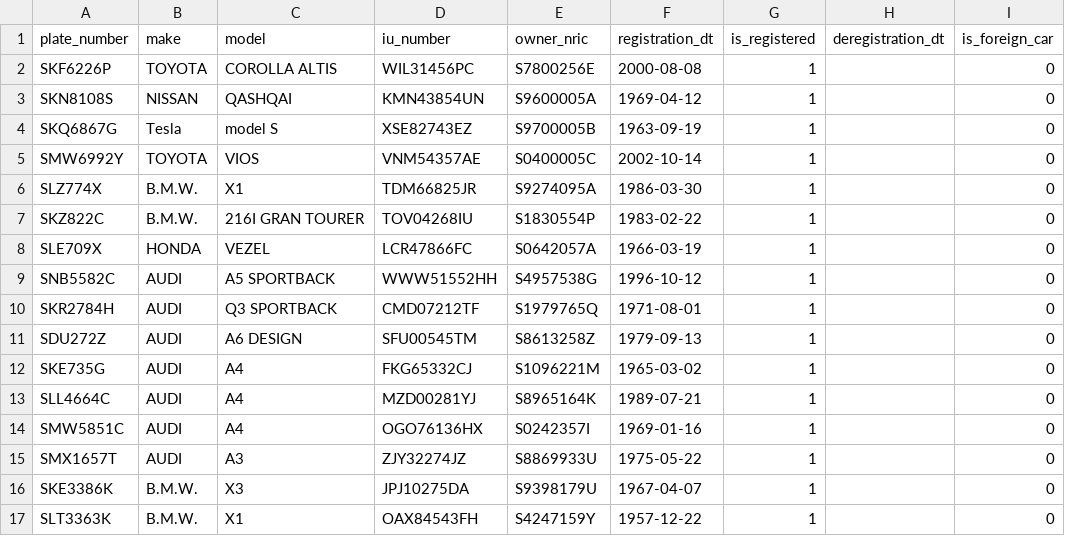
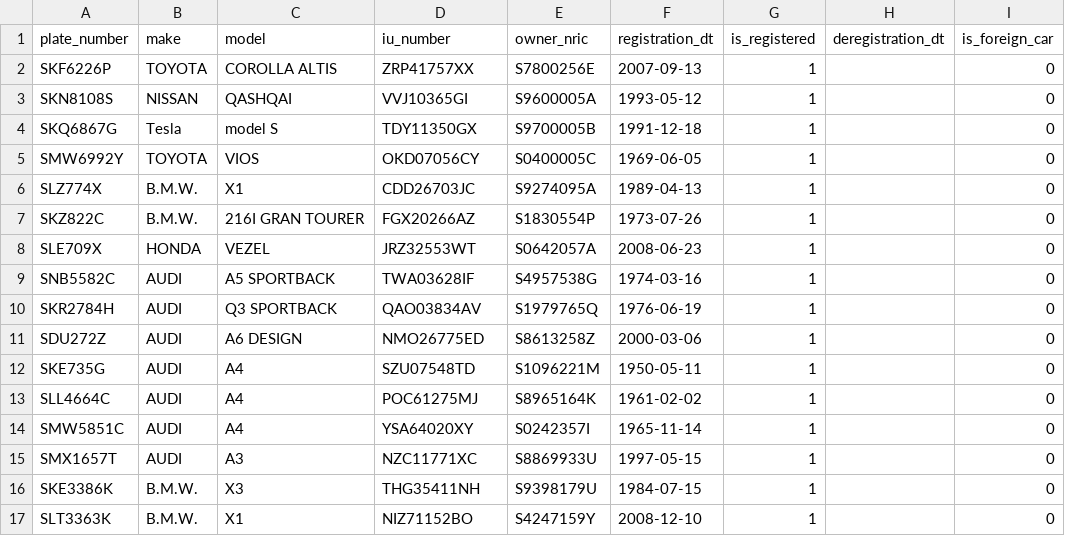
Before and after one commit to Astridstar/generator, a CSV file: config/generated/ltaVehicleHub.csv, drawn as a sheet; only a part is shown; the diff names each change by its address in the sheet, - before the commit and + after, or states it on an @@ line.

```diff
--- a/config/generated/ltaVehicleHub.csv
+++ b/config/generated/ltaVehicleHub.csv
-D2 (iu_number): WIL31456PC
+D2 (iu_number): ZRP41757XX
-F2 (registration_dt): 2000-08-08
+F2 (registration_dt): 2007-09-13
-D3 (iu_number): KMN43854UN
+D3 (iu_number): VVJ10365GI
-F3 (registration_dt): 1969-04-12
+F3 (registration_dt): 1993-05-12
-D4 (iu_number): XSE82743EZ
+D4 (iu_number): TDY11350GX
-F4 (registration_dt): 1963-09-19
+F4 (registration_dt): 1991-12-18
-D5 (iu_number): VNM54357AE
+D5 (iu_number): OKD07056CY
-F5 (registration_dt): 2002-10-14
+F5 (registration_dt): 1969-06-05
-D6 (iu_number): TDM66825JR
+D6 (iu_number): CDD26703JC
-F6 (registration_dt): 1986-03-30
+F6 (registration_dt): 1989-04-13
-D7 (iu_number): TOV04268IU
+D7 (iu_number): FGX20266AZ
-F7 (registration_dt): 1983-02-22
+F7 (registration_dt): 1973-07-26
-D8 (iu_number): LCR47866FC
+D8 (iu_number): JRZ32553WT
-F8 (registration_dt): 1966-03-19
+F8 (registration_dt): 2008-06-23
-D9 (iu_number): WWW51552HH
+D9 (iu_number): TWA03628IF
-F9 (registration_dt): 1996-10-12
+F9 (registration_dt): 1974-03-16
-D10 (iu_number): CMD07212TF
+D10 (iu_number): QAO03834AV
-F10 (registration_dt): 1971-08-01
+F10 (registration_dt): 1976-06-19
-D11 (iu_number): SFU00545TM
+D11 (iu_number): NMO26775ED
-F11 (registration_dt): 1979-09-13
+F11 (registration_dt): 2000-03-06
-D12 (iu_number): FKG65332CJ
+D12 (iu_number): SZU07548TD
-F12 (registration_dt): 1965-03-02
+F12 (registration_dt): 1950-05-11
-D13 (iu_number): MZD00281YJ
+D13 (iu_number): POC61275MJ
-F13 (registration_dt): 1989-07-21
+F13 (registration_dt): 1961-02-02
-D14 (iu_number): OGO76136HX
+D14 (iu_number): YSA64020XY
-F14 (registration_dt): 1969-01-16
+F14 (registration_dt): 1965-11-14
-D15 (iu_number): ZJY32274JZ
+D15 (iu_number): NZC11771XC
-F15 (registration_dt): 1975-05-22
+F15 (registration_dt): 1997-05-15
-D16 (iu_number): JPJ10275DA
+D16 (iu_number): THG35411NH
-F16 (registration_dt): 1967-04-07
+F16 (registration_dt): 1984-07-15
-D17 (iu_number): OAX84543FH
+D17 (iu_number): NIZ71152BO
-F17 (registration_dt): 1957-12-22
+F17 (registration_dt): 2008-12-10
```
Also changed, not shown: config/generated/icsPeopleHub.csv, 8 other files.
